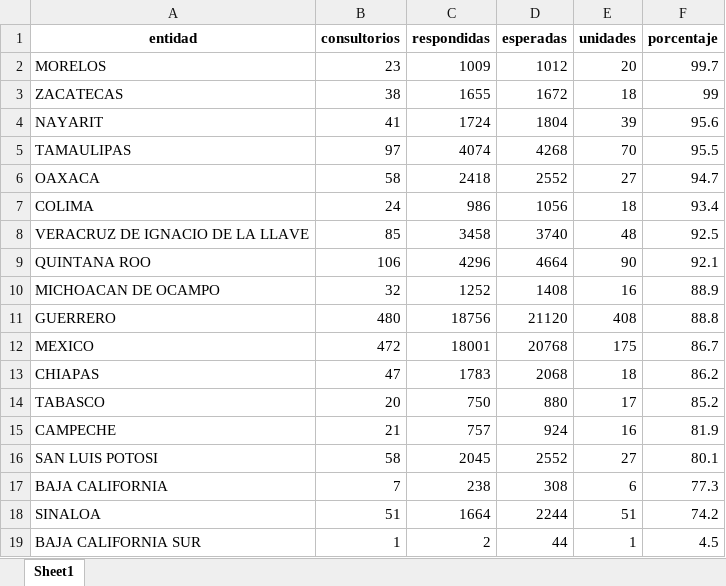
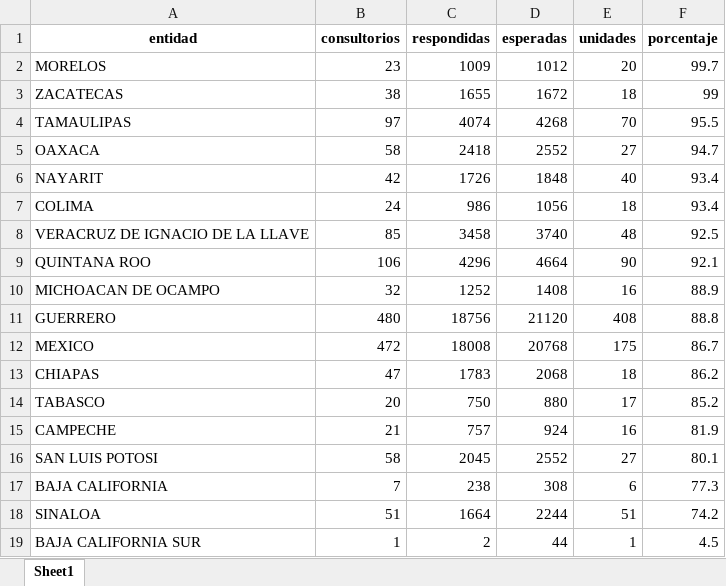
Before and after one commit to servicios-imss-b/informe--de-ang, an Excel workbook: tabla_entidades.xlsx, sheet Sheet1, drawn as a sheet; values as stored, in another font and other column widths than the file's, no borders; removed rows and columns are numbered as before the commit, all else as after; the diff names each change by its address in the sheet, - before the commit and + after, or states it on an @@ line.

```diff
--- a/tabla_entidades.xlsx (sheet Sheet1)
+++ b/tabla_entidades.xlsx (sheet Sheet1)
-row 4: NAYARIT | 41 | 1724 | 1804 | 39 | 95.6
+row 6: NAYARIT | 42 | 1726 | 1848 | 40 | 93.4
-C12 (respondidas): 18001
+C12 (respondidas): 18008
```
Also changed, not shown: faltantes_por_estados.xlsx, tabla_avance.xlsx, 4 other files.
